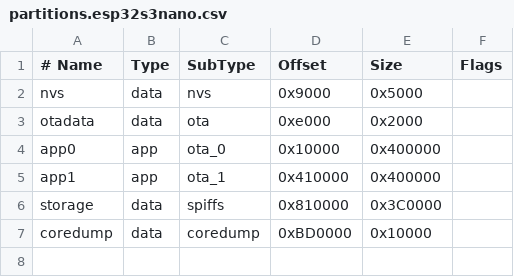
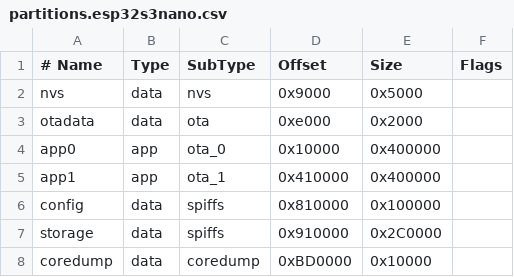
Before and after one commit to cblabs-org/esp32-app-foundation, a CSV file: partitions.esp32s3nano.csv, drawn as a sheet.

Commit message:
feat(mk07): persistence tiers, partition layout, config-root mount (WO2+WO3+WO5 combined)

```diff
--- a/partitions.esp32s3nano.csv
+++ b/partitions.esp32s3nano.csv
@@ -5,3 +5,4 @@ app0,     app,  ota_0,   0x10000,  0x400000,
 app1,     app,  ota_1,   0x410000, 0x400000,
-storage,  data, spiffs,  0x810000, 0x3C0000,
+config,   data, spiffs,  0x810000, 0x100000,
+storage,  data, spiffs,  0x910000, 0x2C0000,
 coredump, data, coredump,0xBD0000, 0x10000,
```
Also changed, not shown: partitions.esp32dev.csv, 34 other files.
